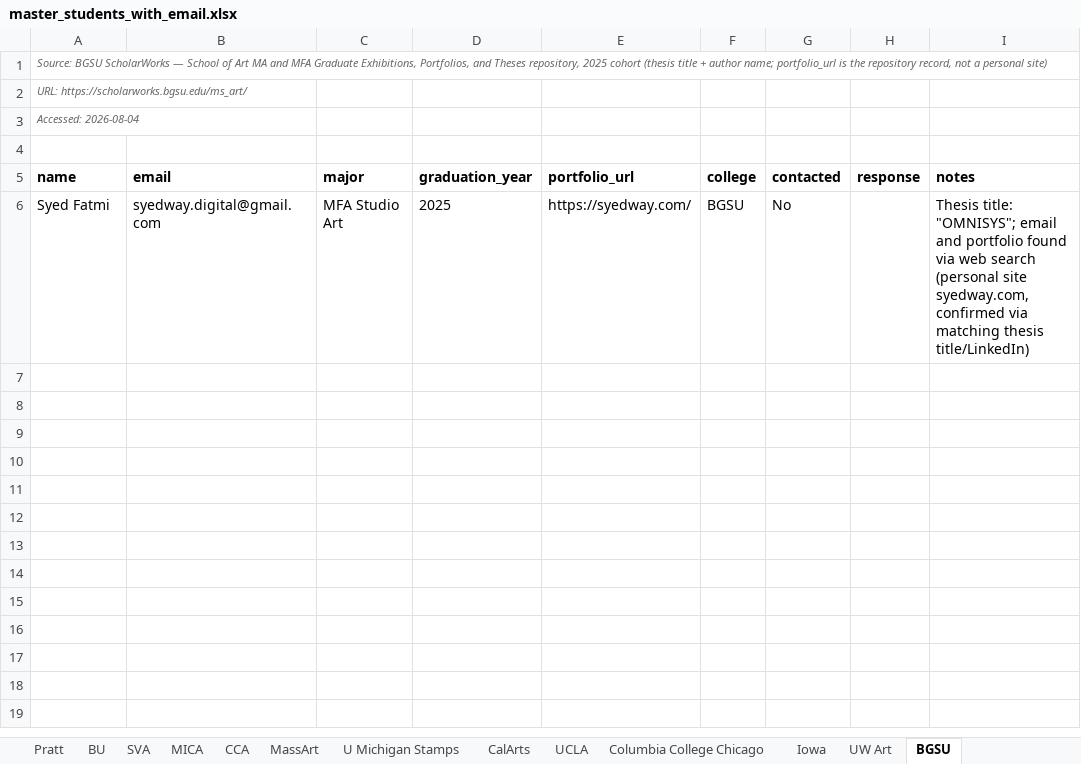
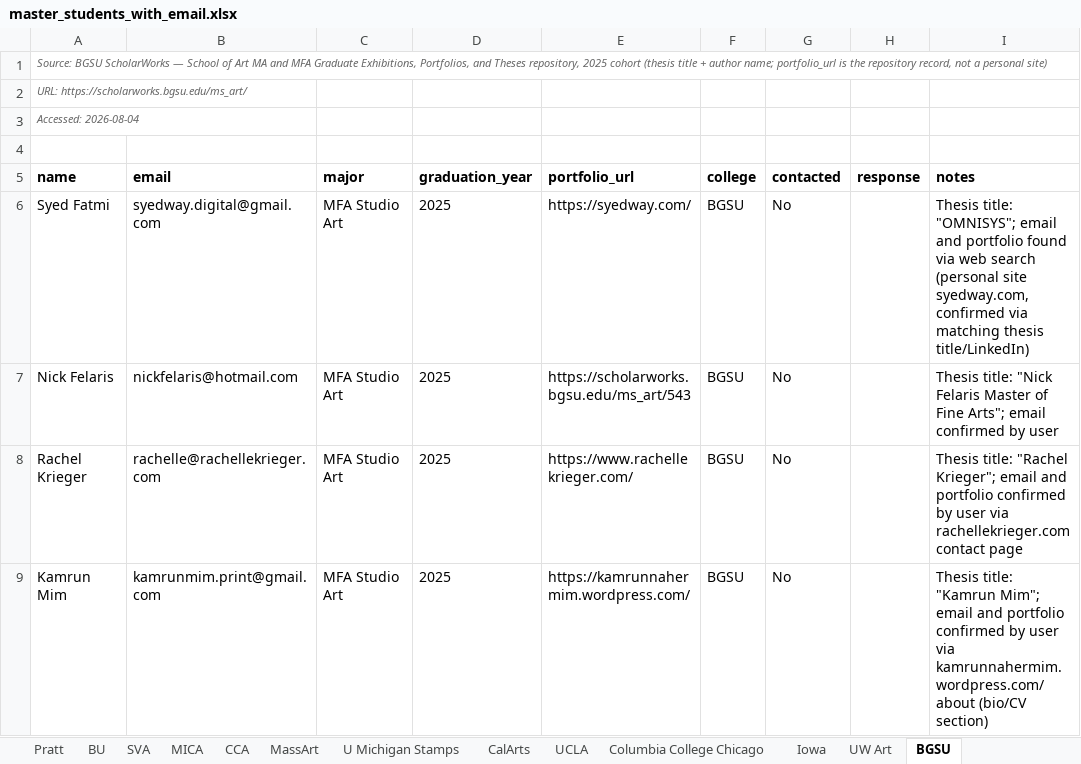
Before and after one commit to fufuman/opportunities-hub-scraper, an Excel workbook: Dezi Art Prize Student Data Scraping/master_students_with_email.xlsx, sheet BGSU, drawn as a sheet; values as stored, in another font and other column widths than the file's, no borders; the diff names each change by its address in the sheet, - before the commit and + after, or states it on an @@ line.

```diff
--- a/Dezi Art Prize Student Data Scraping/master_students_with_email.xlsx (sheet BGSU)
+++ b/Dezi Art Prize Student Data Scraping/master_students_with_email.xlsx (sheet BGSU)
+row 7: Nick Felaris | nickfelaris@hotmail.com | MFA Studio Art | 2025 | https://scholarworks.bgsu.edu/ms_art/543 | BGSU | No |  | Thesis title: "Nick Felaris Master of Fine Arts"; email confirmed by user
+row 8: Rachel Krieger | rachelle@rachellekrieger.com | MFA Studio Art | 2025 | https://www.rachellekrieger.com/ | BGSU | No |  | Thesis title: "Rachel Krieger"; email and portfolio confirmed by user via rachellekrieger.com contact page
+row 9: Kamrun Mim | kamrunmim.print@gmail.com | MFA Studio Art | 2025 | https://kamrunnahermim.wordpress.com/ | BGSU | No |  | Thesis title: "Kamrun Mim"; email and portfolio confirmed by user via kamrunnahermim.wordpress.com/about (bio/CV section)
```
Also changed, not shown: Dezi Art Prize Student Data Scraping/master_students.xlsx, Dezi Art Prize Student Data Scraping/master_students_no_email.xlsx, 2 other files.
